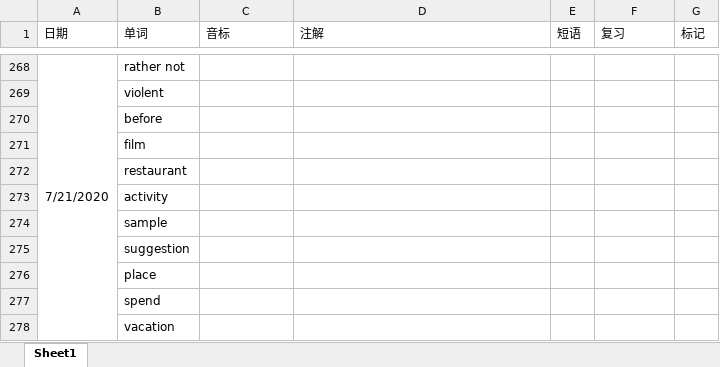
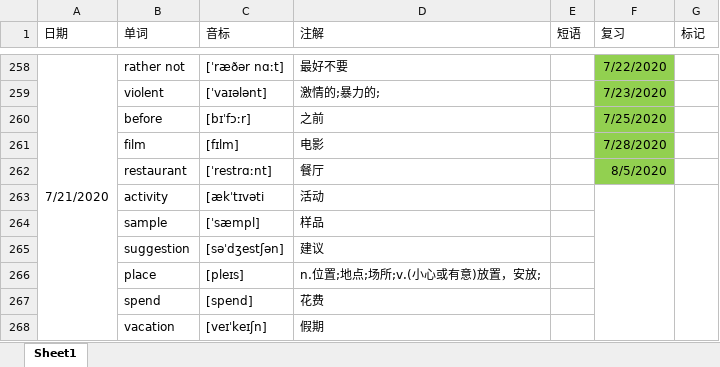
Before and after one commit to GnGx-G/MyMind, an Excel workbook: WordExcel/单词记忆.xlsx, sheet Sheet1, drawn as a sheet; only a part is shown, gaps mark what is left out; values as stored, in another font and other column widths than the file's, no borders; removed rows and columns are numbered as before the commit, all else as after; the diff covers the shown part only; the diff names each change by its address in the sheet, - before the commit and + after, or states it on an @@ line.

```diff
--- a/WordExcel/单词记忆.xlsx (sheet Sheet1)
+++ b/WordExcel/单词记忆.xlsx (sheet Sheet1)
-A268:A286 merged
+A258:A288 merged
-C258 (音标): (empty)
+C258 (音标): [ˈræðər nɑːt]
-D258 (注解): (empty)
+D258 (注解): 最好不要
-F258 (复习): (empty)
+F258 (复习): 7/22/2020
-F258:F262 fill: none
+F258:F262 fill: #92D050
-C259 (音标): (empty)
+C259 (音标): [ˈvaɪələnt]
-D259 (注解): (empty)
+D259 (注解): 激情的;暴力的;
-F259 (复习): (empty)
+F259 (复习): 7/23/2020
-C260 (音标): (empty)
+C260 (音标): [bɪˈfɔːr]
-D260 (注解): (empty)
+D260 (注解): 之前
-F260 (复习): (empty)
+F260 (复习): 7/25/2020
-C261 (音标): (empty)
+C261 (音标): [fɪlm]
-D261 (注解): (empty)
+D261 (注解): 电影
-F261 (复习): (empty)
+F261 (复习): 7/28/2020
-C262 (音标): (empty)
+C262 (音标): [ˈrestrɑːnt]
-D262 (注解): (empty)
+D262 (注解): 餐厅
-F262 (复习): (empty)
+F262 (复习): 8/5/2020
-C263 (音标): (empty)
+C263 (音标): [ækˈtɪvəti
-D263 (注解): (empty)
+D263 (注解): 活动
+F263:F288 merged
+G263:G288 merged
-C264 (音标): (empty)
+C264 (音标): [ˈsæmpl]
-D264 (注解): (empty)
+D264 (注解): 样品
-C265 (音标): (empty)
+C265 (音标): [səˈdʒestʃən]
-D265 (注解): (empty)
+D265 (注解): 建议
-C266 (音标): (empty)
+C266 (音标): [pleɪs]
-D266 (注解): (empty)
+D266 (注解): n.位置;地点;场所;v.(小心或有意)放置，安放;
-C267 (音标): (empty)
+C267 (音标): [spend]
-D267 (注解): (empty)
+D267 (注解): 花费
-C268 (音标): (empty)
+C268 (音标): [veɪˈkeɪʃn]
-D268 (注解): (empty)
+D268 (注解): 假期
```
Also changed, not shown: 1 added row, 11 removed rows, 61 edited cells, cell formats and merged cells elsewhere in this sheet.
